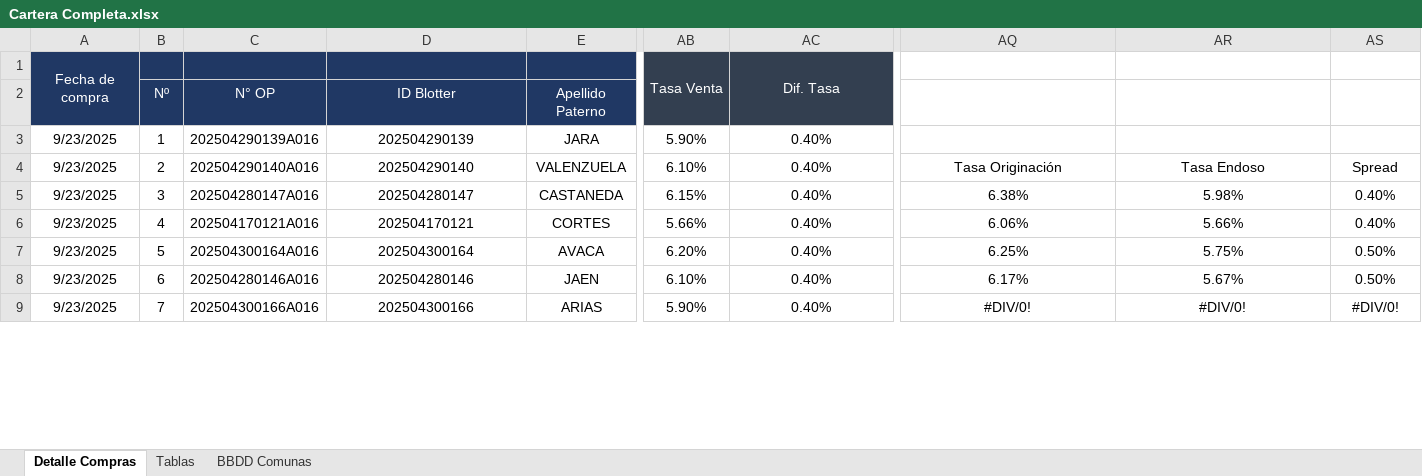
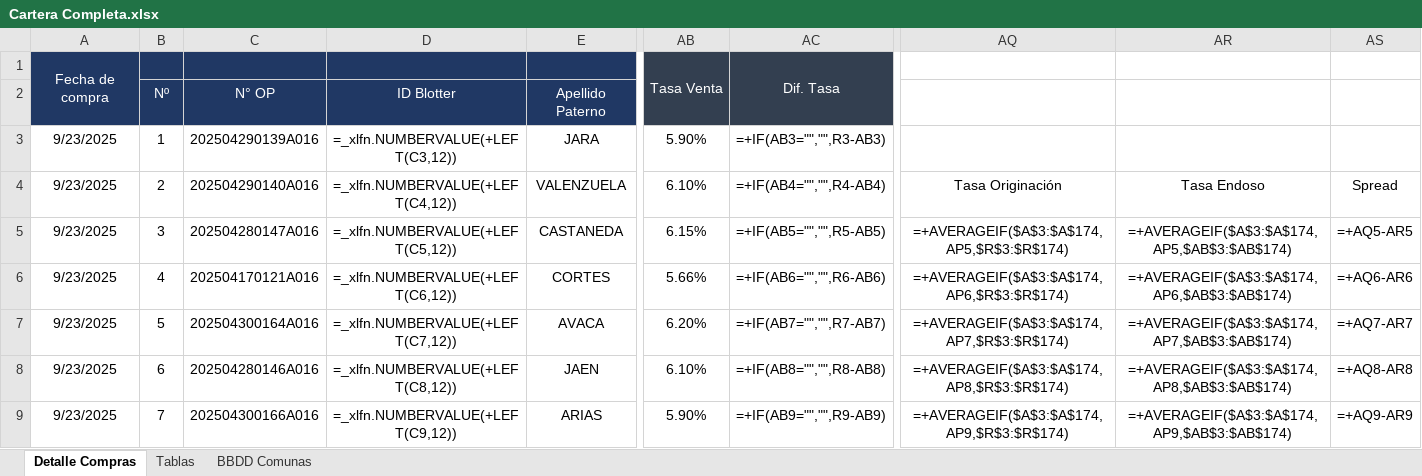
Before and after one commit to elisarabat/pruebas-btg, an Excel workbook: Cartera Completa.xlsx, sheet Detalle Compras, drawn as a sheet; only a part is shown, gaps mark what is left out; values as stored, in another font and other column widths than the file's, no borders; formulas without a stored value are shown as written; charts and pictures and conditional formats not drawn; 1 other sheet too large or unreadable and not compared; the diff covers the shown part only; the diff names each change by its address in the sheet, - before the commit and + after, or states it on an @@ line.

```diff
--- a/Cartera Completa.xlsx (sheet Detalle Compras)
+++ b/Cartera Completa.xlsx (sheet Detalle Compras)
-D3: 202504290139
+D3: =_xlfn.NUMBERVALUE(+LEFT(C3,12))
-AC3: 0.40%
+AC3: =+IF(AB3="","",R3-AB3)
-D4: 202504290140
+D4: =_xlfn.NUMBERVALUE(+LEFT(C4,12))
-AC4: 0.40%
+AC4: =+IF(AB4="","",R4-AB4)
-D5: 202504280147
+D5: =_xlfn.NUMBERVALUE(+LEFT(C5,12))
-AC5: 0.40%
+AC5: =+IF(AB5="","",R5-AB5)
-AQ5: 6.38%
+AQ5: =+AVERAGEIF($A$3:$A$174,AP5,$R$3:$R$174)
-AR5: 5.98%
+AR5: =+AVERAGEIF($A$3:$A$174,AP5,$AB$3:$AB$174)
-AS5: 0.40%
+AS5: =+AQ5-AR5
-D6: 202504170121
+D6: =_xlfn.NUMBERVALUE(+LEFT(C6,12))
-AC6: 0.40%
+AC6: =+IF(AB6="","",R6-AB6)
-AQ6: 6.06%
+AQ6: =+AVERAGEIF($A$3:$A$174,AP6,$R$3:$R$174)
-AR6: 5.66%
+AR6: =+AVERAGEIF($A$3:$A$174,AP6,$AB$3:$AB$174)
-AS6: 0.40%
+AS6: =+AQ6-AR6
-D7: 202504300164
+D7: =_xlfn.NUMBERVALUE(+LEFT(C7,12))
-AC7: 0.40%
+AC7: =+IF(AB7="","",R7-AB7)
-AQ7: 6.25%
+AQ7: =+AVERAGEIF($A$3:$A$174,AP7,$R$3:$R$174)
-AR7: 5.75%
+AR7: =+AVERAGEIF($A$3:$A$174,AP7,$AB$3:$AB$174)
-AS7: 0.50%
+AS7: =+AQ7-AR7
-D8: 202504280146
+D8: =_xlfn.NUMBERVALUE(+LEFT(C8,12))
-AC8: 0.40%
+AC8: =+IF(AB8="","",R8-AB8)
-AQ8: 6.17%
+AQ8: =+AVERAGEIF($A$3:$A$174,AP8,$R$3:$R$174)
-AR8: 5.67%
+AR8: =+AVERAGEIF($A$3:$A$174,AP8,$AB$3:$AB$174)
-AS8: 0.50%
+AS8: =+AQ8-AR8
-D9: 202504300166
+D9: =_xlfn.NUMBERVALUE(+LEFT(C9,12))
-AC9: 0.40%
+AC9: =+IF(AB9="","",R9-AB9)
-AQ9: #DIV/0!
+AQ9: =+AVERAGEIF($A$3:$A$174,AP9,$R$3:$R$174)
-AR9: #DIV/0!
+AR9: =+AVERAGEIF($A$3:$A$174,AP9,$AB$3:$AB$174)
-AS9: #DIV/0!
+AS9: =+AQ9-AR9
```
Also changed, not shown: 43 added rows and 492 edited cells elsewhere in this sheet, sheet BBDD Comunas, charts or pictures, 3 other files.
